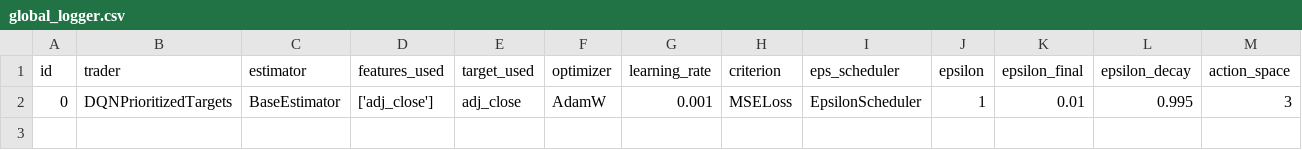
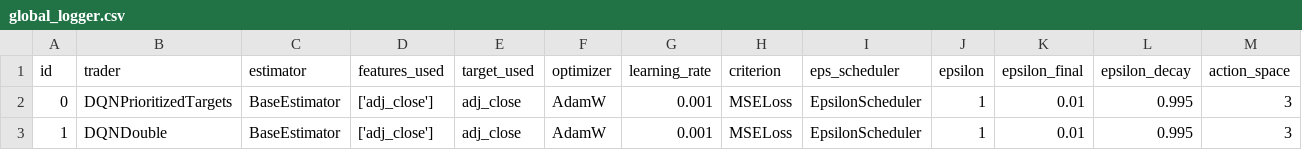
Before and after one commit to andeceneu4more/rl-stoks-pick, a CSV file: logs/andreim/stage-0/global_logger.csv, drawn as a sheet; only a part is shown; rows hold the shown columns only; the diff names each change by its address in the sheet, - before the commit and + after, or states it on an @@ line.

```diff
--- a/logs/andreim/stage-0/global_logger.csv
+++ b/logs/andreim/stage-0/global_logger.csv
+row 3: 1 | DQNDouble | BaseEstimator | ['adj_close'] | adj_close | AdamW | 0.001 | MSELoss | EpsilonScheduler | 1 | 0.01 | 0.995 | 3
```
Also changed, not shown: 5 other files.
